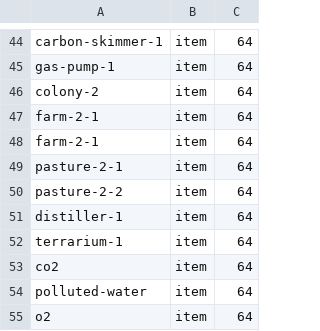
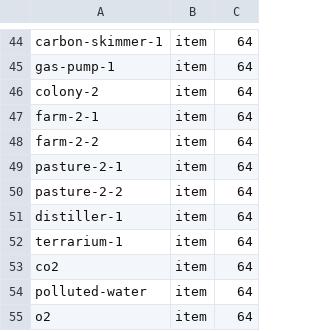
Before and after one commit to iida-hayato/factorio-not-included, a TSV file: dummy_img.tsv, drawn as a sheet; only a part is shown, gaps mark what is left out.

Commit message:
fix farm image

```diff
--- a/dummy_img.tsv
+++ b/dummy_img.tsv
@@ -47,3 +47,3 @@ colony-2	item	64
 farm-2-1	item	64
-farm-2-1	item	64
+farm-2-2	item	64
 pasture-2-1	item	64
```
Also changed, not shown: 1 other file.
